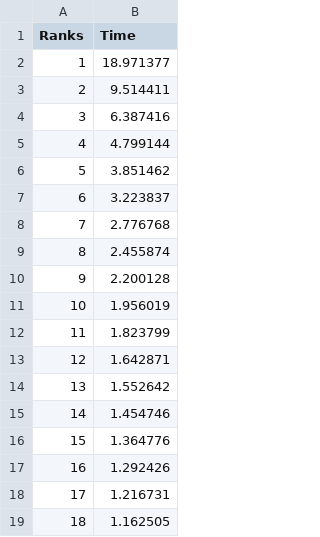
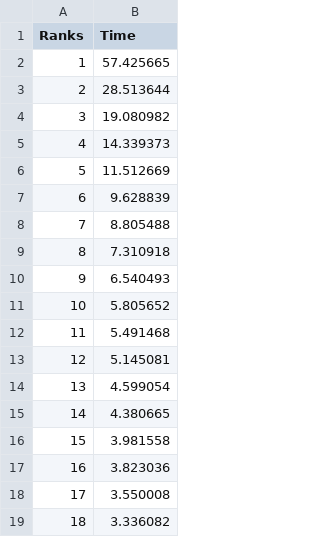
Before and after one commit to copandrej/MPI-parallelization-of-SMA, a CSV file: codegen/lib/runProgramNew/scale_study/result_bench_memdomain_CARD_2.csv, drawn as a sheet.

```diff
--- a/codegen/lib/runProgramNew/scale_study/result_bench_memdomain_CARD_2.csv
+++ b/codegen/lib/runProgramNew/scale_study/result_bench_memdomain_CARD_2.csv
@@ -1,19 +1,19 @@
 Ranks,Time
-1,18.971377
-2,9.514411
-3,6.387416
-4,4.799144
-5,3.851462
-6,3.223837
-7,2.776768
-8,2.455874
-9,2.200128
-10,1.956019
-11,1.823799
-12,1.642871
-13,1.552642
-14,1.454746
-15,1.364776
-16,1.292426
-17,1.216731
-18,1.162505
+1,57.425665
+2,28.513644
+3,19.080982
+4,14.339373
+5,11.512669
+6,9.628839
+7,8.805488
+8,7.310918
+9,6.540493
+10,5.805652
+11,5.491468
+12,5.145081
+13,4.599054
+14,4.380665
+15,3.981558
+16,3.823036
+17,3.550008
+18,3.336082
```
Also changed, not shown: codegen/lib/runProgramNew/scale_study/result_bench_memdomain_CARD_1.csv, codegen/lib/runProgramNew/scale_study/result_bench_memdomain_CARD_3.csv, 22 other files.
